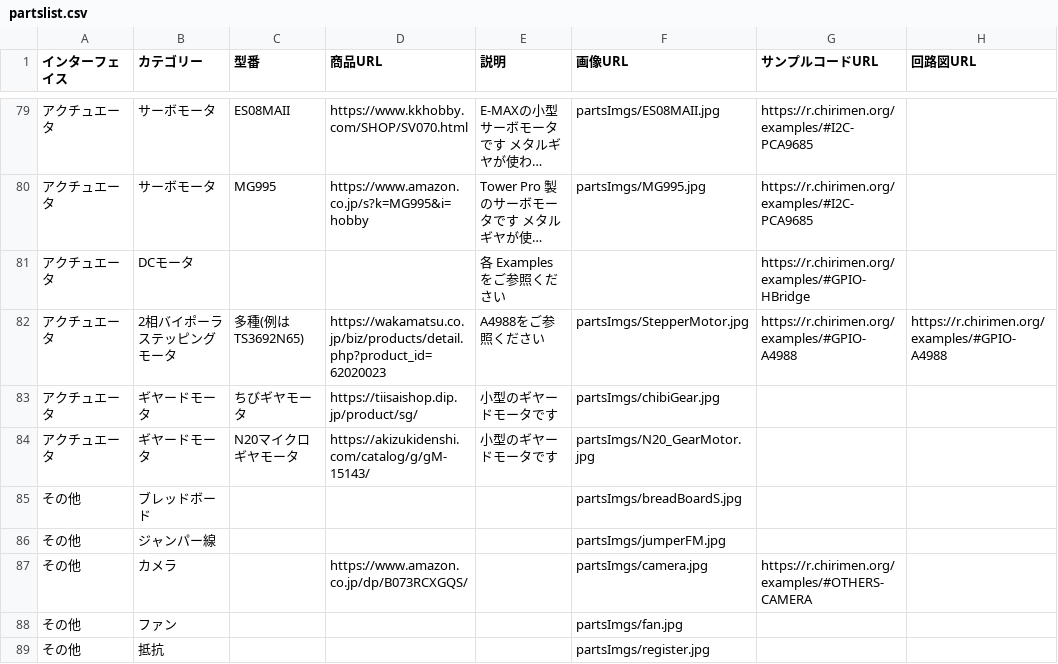
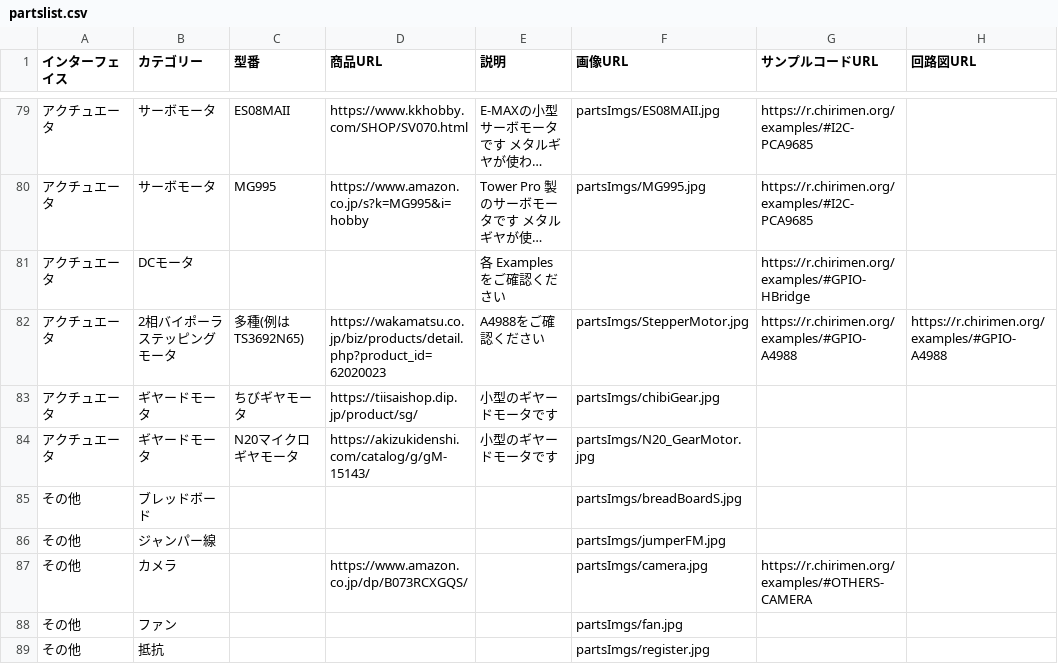
Before and after one commit to chirimen-oh/chirimen.org, a CSV file: _data/partslist.csv, drawn as a sheet; only a part is shown, gaps mark what is left out; long unchanged cells end in …; the diff names each change by its address in the sheet, - before the commit and + after, or states it on an @@ line.

```diff
--- a/_data/partslist.csv
+++ b/_data/partslist.csv
-E81 (説明): 各 Examples をご参照ください
+E81 (説明): 各 Examples をご確認ください
-E82 (説明): A4988をご参照ください
+E82 (説明): A4988をご確認ください
```
Also changed, not shown: 11 other files.
